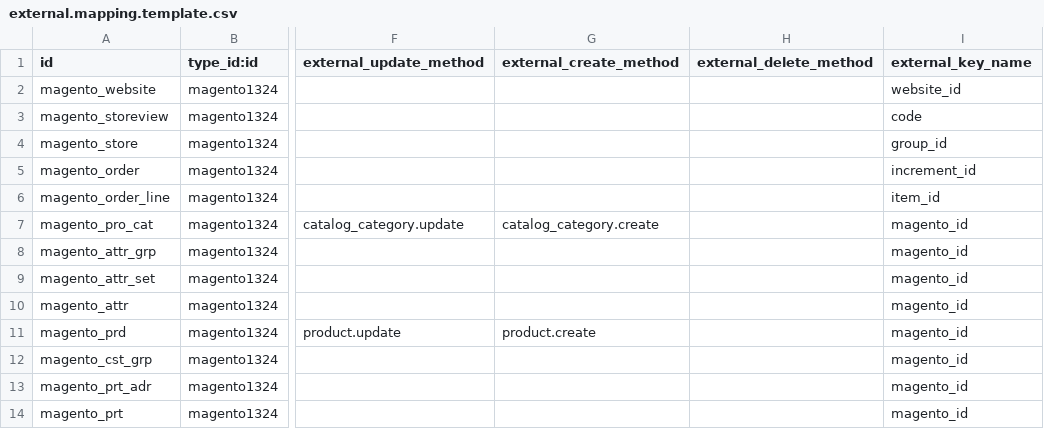
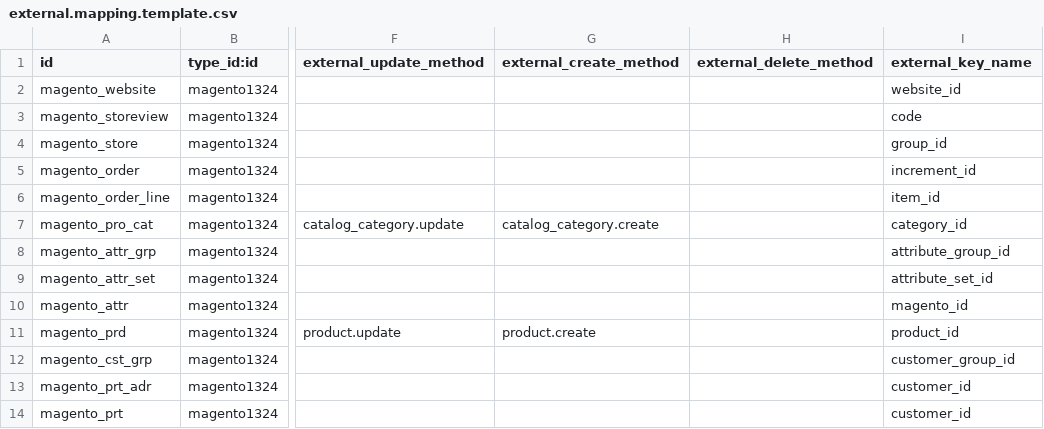
Before and after one commit to vnc-biz/openerp-magento, a CSV file: settings/external.mapping.template.csv, drawn as a sheet; only a part is shown, gaps mark what is left out; the diff names each change by its address in the sheet, - before the commit and + after, or states it on an @@ line.

```diff
--- a/settings/external.mapping.template.csv
+++ b/settings/external.mapping.template.csv
-I7 (external_key_name): magento_id
+I7 (external_key_name): category_id
-I8 (external_key_name): magento_id
+I8 (external_key_name): attribute_group_id
-I9 (external_key_name): magento_id
+I9 (external_key_name): attribute_set_id
-I11 (external_key_name): magento_id
+I11 (external_key_name): product_id
-I12 (external_key_name): magento_id
+I12 (external_key_name): customer_group_id
-I13:I14 (external_key_name): magento_id
+I13:I14 (external_key_name): customer_id
```
Also changed, not shown: settings/external.mappinglines.template.csv.
